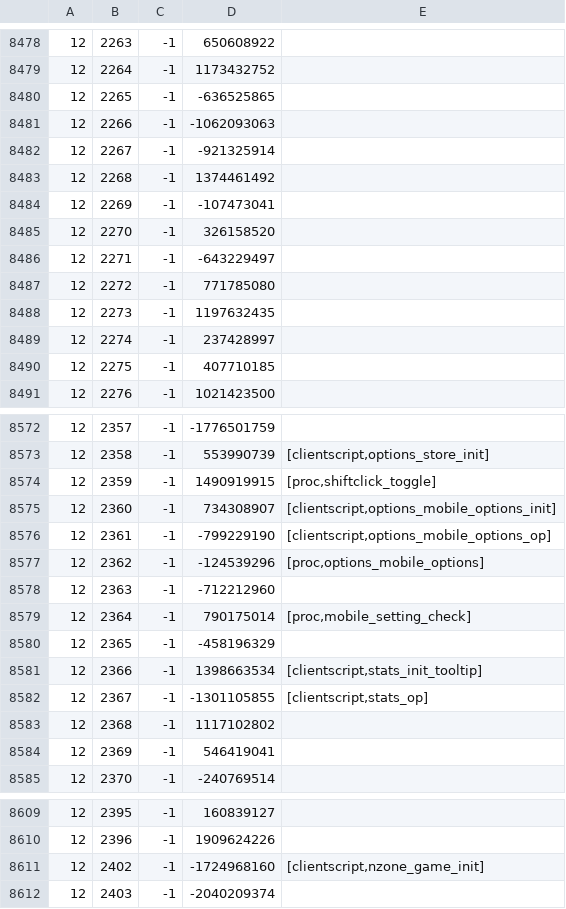
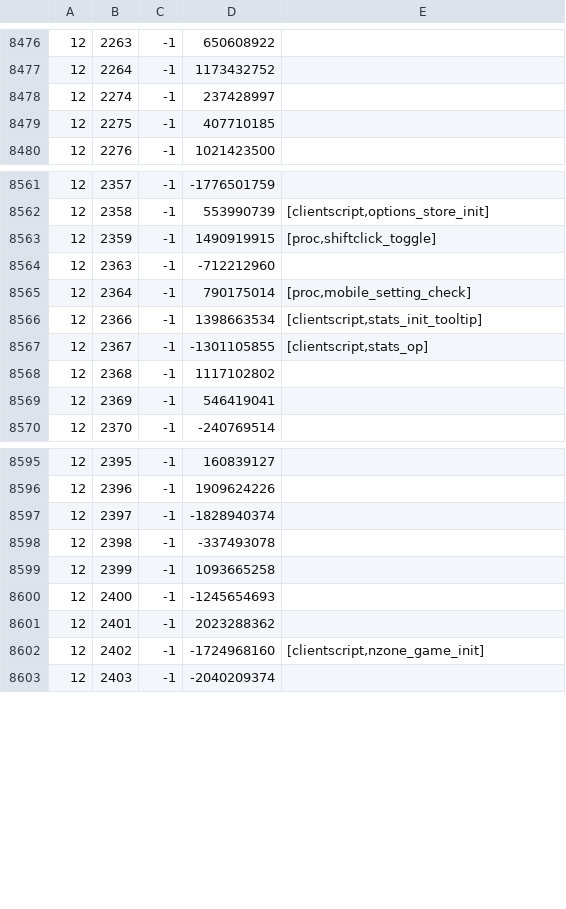
Before and after one commit to RuneStar/cache-names, a TSV file: names.tsv, drawn as a sheet; only a part is shown, gaps mark what is left out; the diff covers the shown part only.

```diff
--- a/names.tsv
+++ b/names.tsv
@@ -8479,11 +8477,2 @@
 12	2264	-1	1173432752	
-12	2265	-1	-636525865	
-12	2266	-1	-1062093063	
-12	2267	-1	-921325914	
-12	2268	-1	1374461492	
-12	2269	-1	-107473041	
-12	2270	-1	326158520	
-12	2271	-1	-643229497	
-12	2272	-1	771785080	
-12	2273	-1	1197632435	
 12	2274	-1	237428997	
@@ -8574,8 +8563,4 @@
 12	2359	-1	1490919915	[proc,shiftclick_toggle]
-12	2360	-1	734308907	[clientscript,options_mobile_options_init]
-12	2361	-1	-799229190	[clientscript,options_mobile_options_op]
-12	2362	-1	-124539296	[proc,options_mobile_options]
 12	2363	-1	-712212960	
 12	2364	-1	790175014	[proc,mobile_setting_check]
-12	2365	-1	-458196329	
 12	2366	-1	1398663534	[clientscript,stats_init_tooltip]
@@ -8610,2 +8596,7 @@
 12	2396	-1	1909624226	
+12	2397	-1	-1828940374	
+12	2398	-1	-337493078	
+12	2399	-1	1093665258	
+12	2400	-1	-1245654693	
+12	2401	-1	2023288362	
 12	2402	-1	-1724968160	[clientscript,nzone_game_init]
```
Also changed, not shown: 4 added rows and 4 removed rows elsewhere in this file, name-hashes.tsv.
